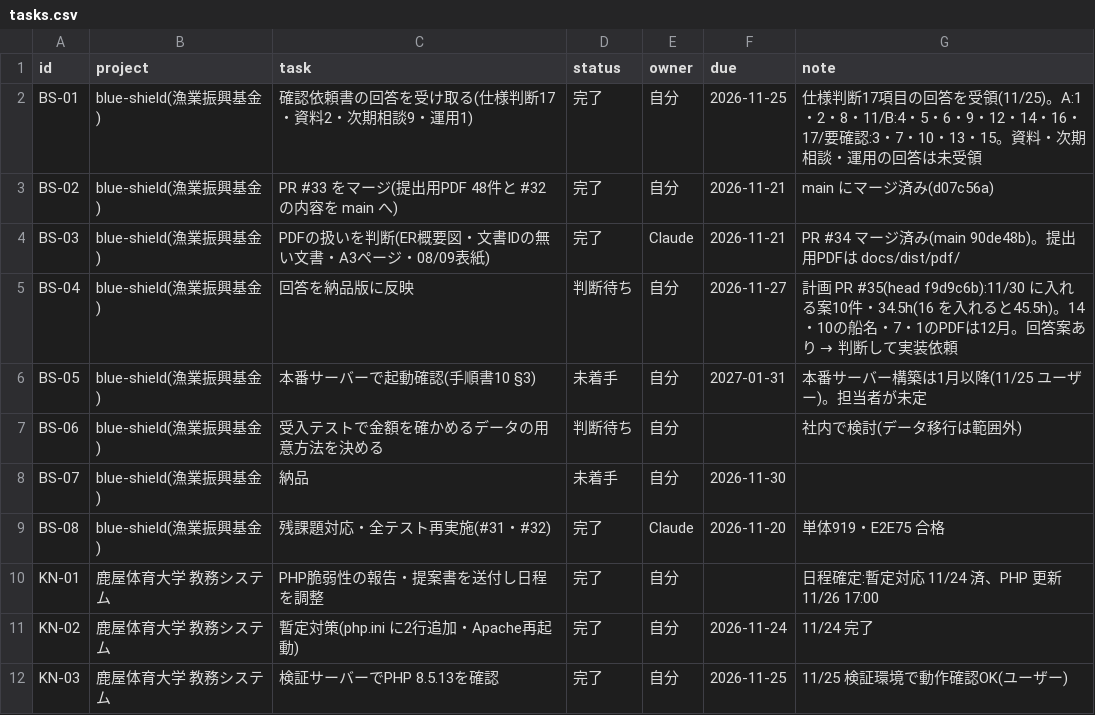
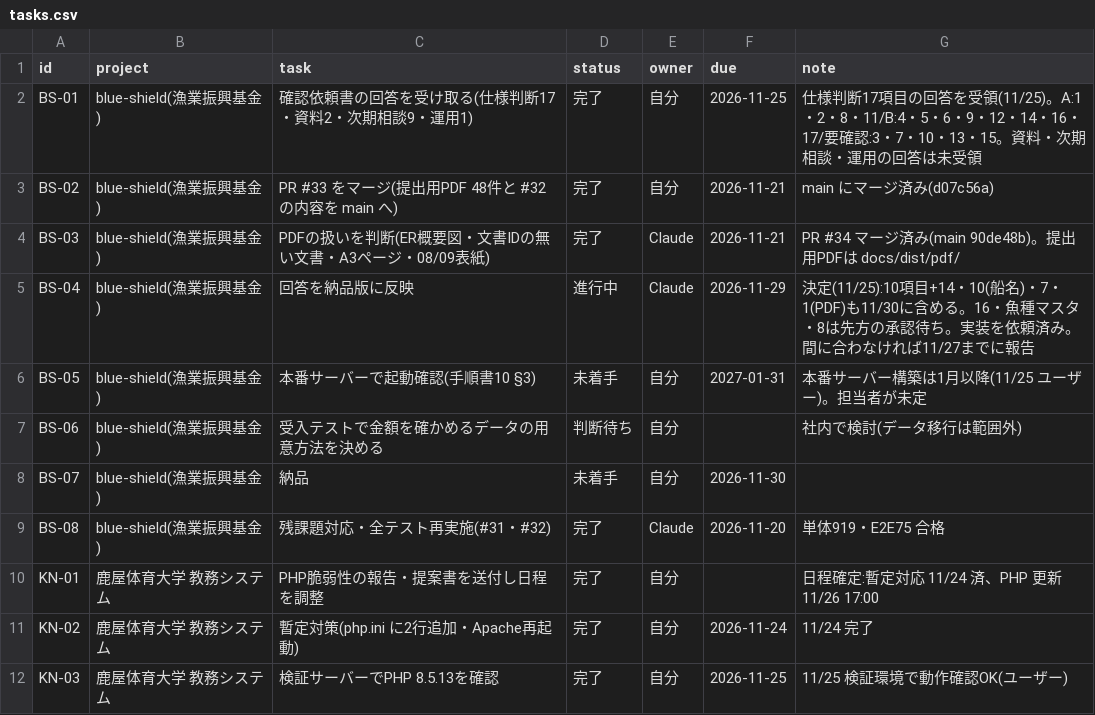
Before and after one commit to t-shiroma/mypro, a CSV file: board/tasks.csv, drawn as a sheet; only a part is shown.

```diff
--- a/board/tasks.csv
+++ b/board/tasks.csv
@@ -4,3 +4,3 @@ BS-02,blue-shield(漁業振興基金),PR #33 をマージ(提出用PDF 48件と
 BS-03,blue-shield(漁業振興基金),PDFの扱いを判断(ER概要図・文書IDの無い文書・A3ページ・08/09表紙),完了,Claude,2026-11-21,PR #34 マージ済み(main 90de48b)。提出用PDFは docs/dist/pdf/
-BS-04,blue-shield(漁業振興基金),回答を納品版に反映,判断待ち,自分,2026-11-27,計画 PR #35(head f9d9c6b):11/30 に入れる案10件・34.5h(16 を入れると45.5h)。14・10の船名・7・1のPDFは12月。回答案あり → 判断して実装依頼
+BS-04,blue-shield(漁業振興基金),回答を納品版に反映,進行中,Claude,2026-11-29,決定(11/25):10項目+14・10(船名)・7・1(PDF)も11/30に含める。16・魚種マスタ・8は先方の承認待ち。実装を依頼済み。間に合わなければ11/27までに報告
 BS-05,blue-shield(漁業振興基金),本番サーバーで起動確認(手順書10 §3),未着手,自分,2027-01-31,本番サーバー構築は1月以降(11/25 ユーザー)。担当者が未定
```
Also changed, not shown: 1 other file.
